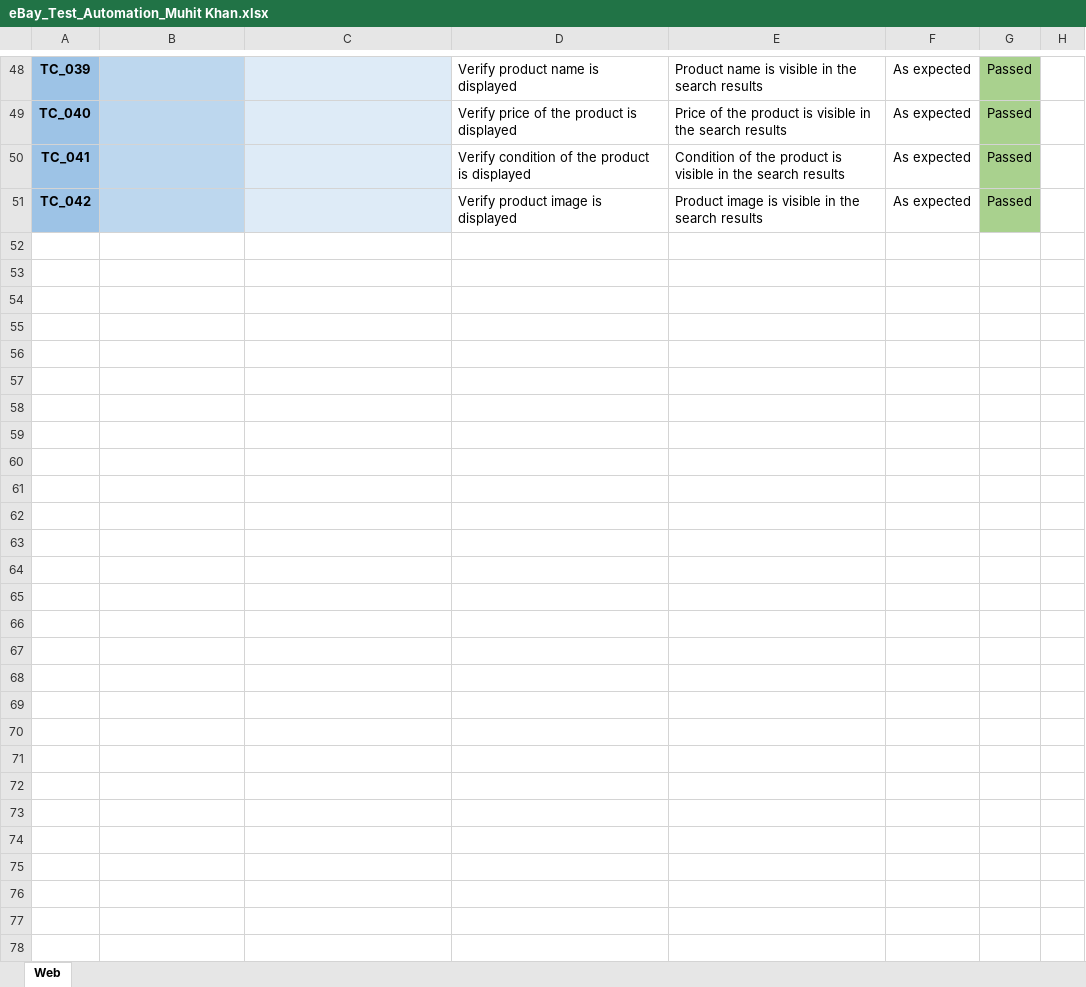
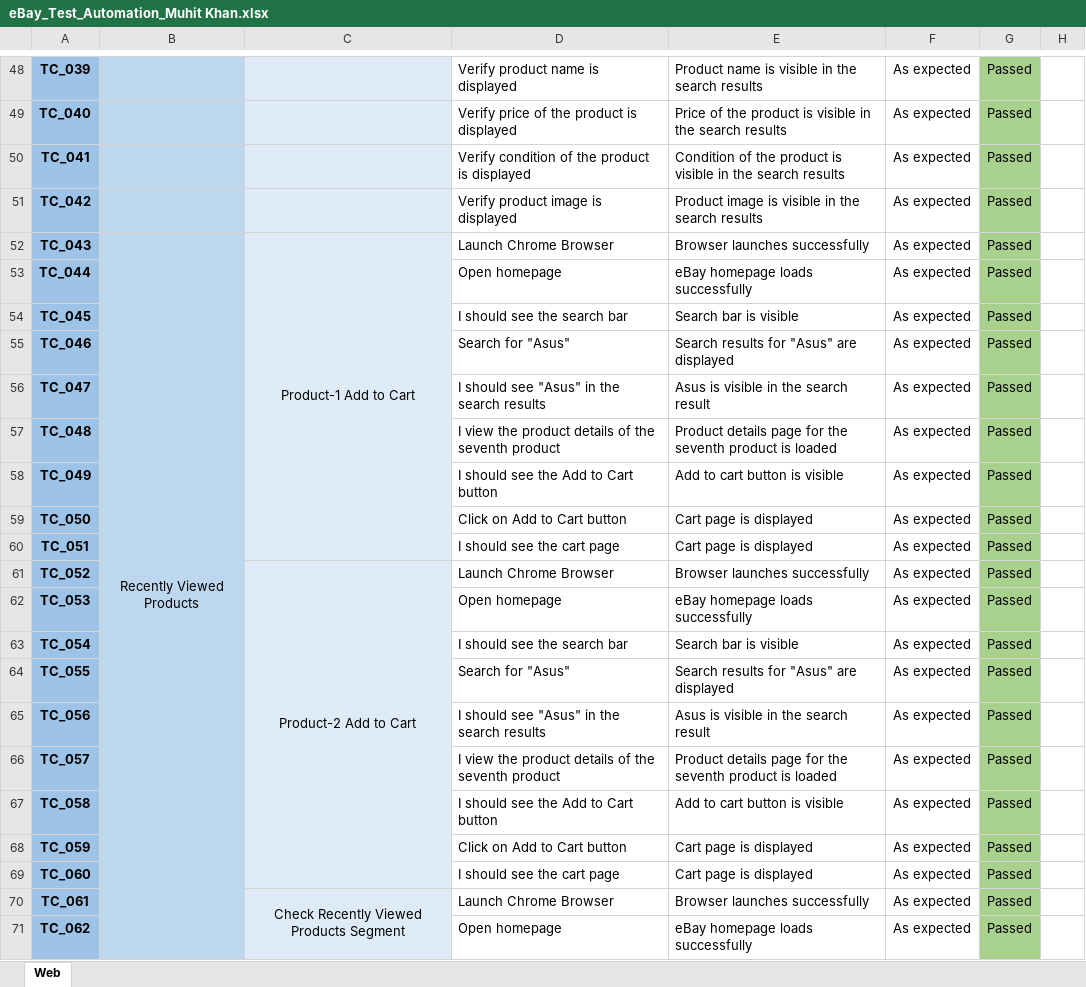
Before and after one commit to muhit-khan/eBay_QA_Automation_Python-Selenium-Behave-Allure-BDD, an Excel workbook: eBay_Test_Automation_Muhit Khan.xlsx, sheet Web, drawn as a sheet; only a part is shown, gaps mark what is left out; values as stored, in another font and other column widths than the file's, no borders; the diff covers the shown part only; the diff names each change by its address in the sheet, - before the commit and + after, or states it on an @@ line.

Commit message:
Update scenario name to reflect checking Recently Viewed Products details

```diff
--- a/eBay_Test_Automation_Muhit Khan.xlsx (sheet Web)
+++ b/eBay_Test_Automation_Muhit Khan.xlsx (sheet Web)
+row 52: TC_043 | Recently Viewed Products | Product-1 Add to Cart | Launch Chrome Browser | Browser launches successfully | As expected | Passed
+row 53: TC_044 |  |  | Open homepage | eBay homepage loads successfully | As expected | Passed
+row 54: TC_045 |  |  | I should see the search bar | Search bar is visible | As expected | Passed
+row 55: TC_046 |  |  | Search for "Asus" | Search results for "Asus" are displayed | As expected | Passed
+row 56: TC_047 |  |  | I should see "Asus" in the search results | Asus is visible in the search result | As expected | Passed
+row 57: TC_048 |  |  | I view the product details of the seventh product | Product details page for the seventh product is loaded | As expected | Passed
+row 58: TC_049 |  |  | I should see the Add to Cart button | Add to cart button is visible | As expected | Passed
+row 59: TC_050 |  |  | Click on Add to Cart button | Cart page is displayed | As expected | Passed
+row 60: TC_051 |  |  | I should see the cart page | Cart page is displayed | As expected | Passed
+row 61: TC_052 |  | Product-2 Add to Cart | Launch Chrome Browser | Browser launches successfully | As expected | Passed
+row 62: TC_053 |  |  | Open homepage | eBay homepage loads successfully | As expected | Passed
+row 63: TC_054 |  |  | I should see the search bar | Search bar is visible | As expected | Passed
+row 64: TC_055 |  |  | Search for "Asus" | Search results for "Asus" are displayed | As expected | Passed
+row 65: TC_056 |  |  | I should see "Asus" in the search results | Asus is visible in the search result | As expected | Passed
+row 66: TC_057 |  |  | I view the product details of the seventh product | Product details page for the seventh product is loaded | As expected | Passed
+row 67: TC_058 |  |  | I should see the Add to Cart button | Add to cart button is visible | As expected | Passed
+row 68: TC_059 |  |  | Click on Add to Cart button | Cart page is displayed | As expected | Passed
+row 69: TC_060 |  |  | I should see the cart page | Cart page is displayed | As expected | Passed
+row 70: TC_061 |  | Check Recently Viewed Products Segment | Launch Chrome Browser | Browser launches successfully | As expected | Passed
+row 71: TC_062 |  |  | Open homepage | eBay homepage loads successfully | As expected | Passed
```
Also changed, not shown: 85 added rows, 3 edited cells, cell formats and merged cells elsewhere in this sheet, 1 other file.
